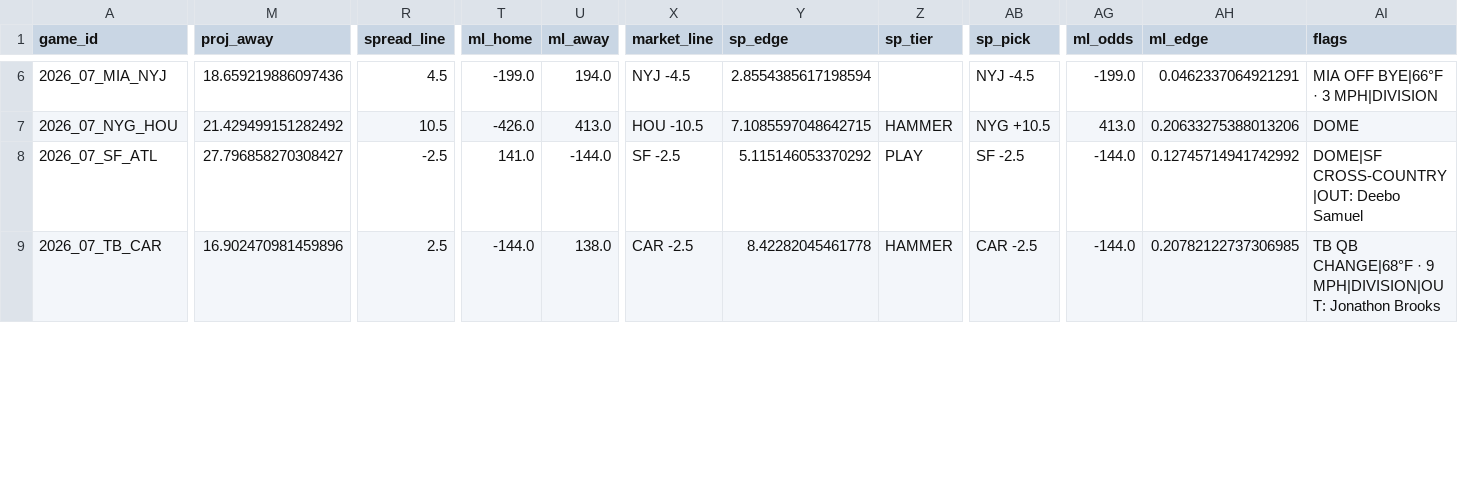
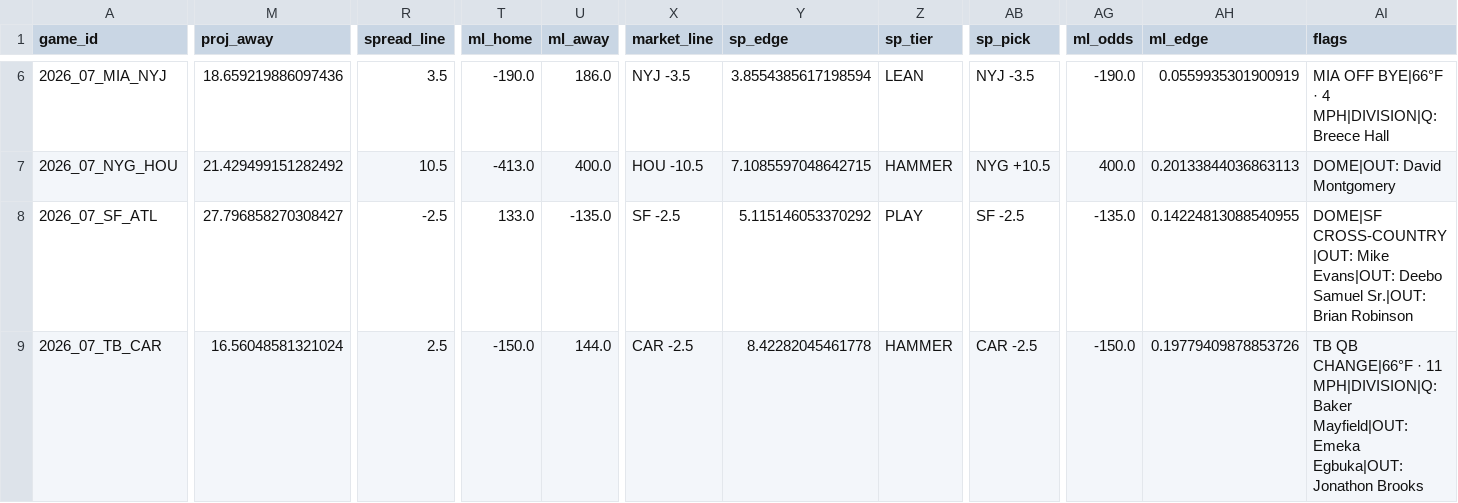
Before and after one commit to AndyCor1097/algohub-nfl, a CSV file: picks/2026_wk07.csv, drawn as a sheet; only a part is shown, gaps mark what is left out; the diff covers the shown part only; the diff names each change by its address in the sheet, - before the commit and + after, or states it on an @@ line.

```diff
--- a/picks/2026_wk07.csv
+++ b/picks/2026_wk07.csv
-R6 (spread_line): 4.5
+R6 (spread_line): 3.5
-T6 (ml_home): -199.0
+T6 (ml_home): -190.0
-U6 (ml_away): 194.0
+U6 (ml_away): 186.0
-X6 (market_line): NYJ -4.5
+X6 (market_line): NYJ -3.5
-Y6 (sp_edge): 2.8554385617198594
+Y6 (sp_edge): 3.8554385617198594
-Z6 (sp_tier): (empty)
+Z6 (sp_tier): LEAN
-AB6 (sp_pick): NYJ -4.5
+AB6 (sp_pick): NYJ -3.5
-AG6 (ml_odds): -199.0
+AG6 (ml_odds): -190.0
-AH6 (ml_edge): 0.0462337064921291
+AH6 (ml_edge): 0.0559935301900919
-AI6 (flags): MIA OFF BYE|66°F · 3 MPH|DIVISION
+AI6 (flags): MIA OFF BYE|66°F · 4 MPH|DIVISION|Q: Breece Hall
-T7 (ml_home): -426.0
+T7 (ml_home): -413.0
-U7 (ml_away): 413.0
+U7 (ml_away): 400.0
-AG7 (ml_odds): 413.0
+AG7 (ml_odds): 400.0
-AH7 (ml_edge): 0.20633275388013206
+AH7 (ml_edge): 0.20133844036863113
-AI7 (flags): DOME
+AI7 (flags): DOME|OUT: David Montgomery
-T8 (ml_home): 141.0
+T8 (ml_home): 133.0
-U8 (ml_away): -144.0
+U8 (ml_away): -135.0
-AG8 (ml_odds): -144.0
+AG8 (ml_odds): -135.0
-AH8 (ml_edge): 0.12745714941742992
+AH8 (ml_edge): 0.14224813088540955
-AI8 (flags): DOME|SF CROSS-COUNTRY|OUT: Deebo Samuel
+AI8 (flags): DOME|SF CROSS-COUNTRY|OUT: Mike Evans|OUT: Deebo Samuel Sr.|OUT: Brian Robinson
-M9 (proj_away): 16.902470981459896
+M9 (proj_away): 16.56048581321024
-T9 (ml_home): -144.0
+T9 (ml_home): -150.0
-U9 (ml_away): 138.0
+U9 (ml_away): 144.0
-AG9 (ml_odds): -144.0
+AG9 (ml_odds): -150.0
-AH9 (ml_edge): 0.20782122737306985
+AH9 (ml_edge): 0.19779409878853726
-AI9 (flags): TB QB CHANGE|68°F · 9 MPH|DIVISION|OUT: Jonathon Brooks
+AI9 (flags): TB QB CHANGE|66°F · 11 MPH|DIVISION|Q: Baker Mayfield|OUT: Emeka Egbuka|OUT: Jonathon Brooks
```
Also changed, not shown: 76 edited cells elsewhere in this file, 4 other files.
